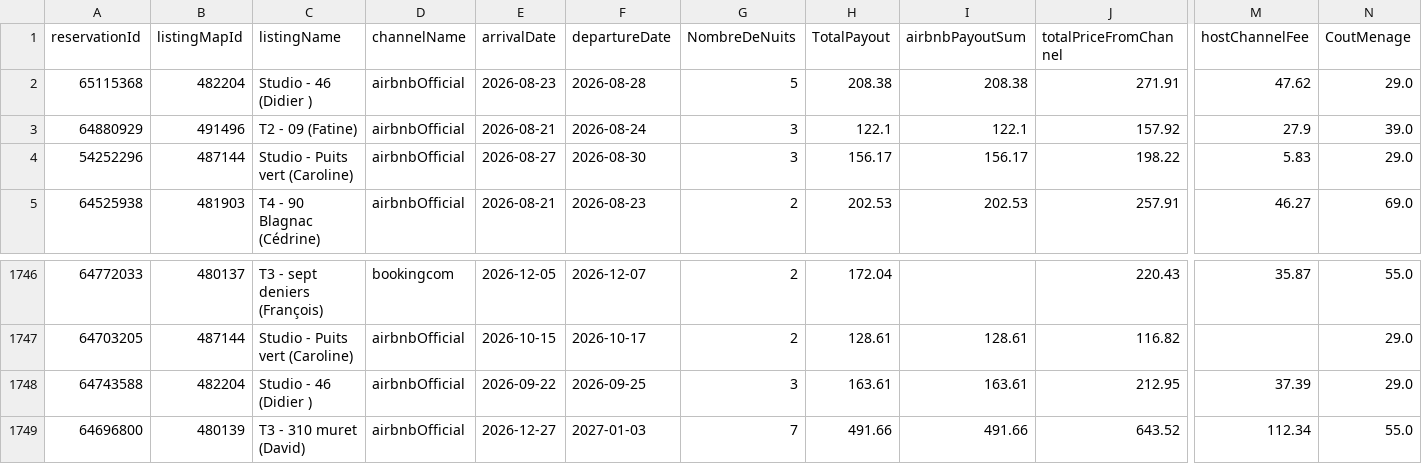
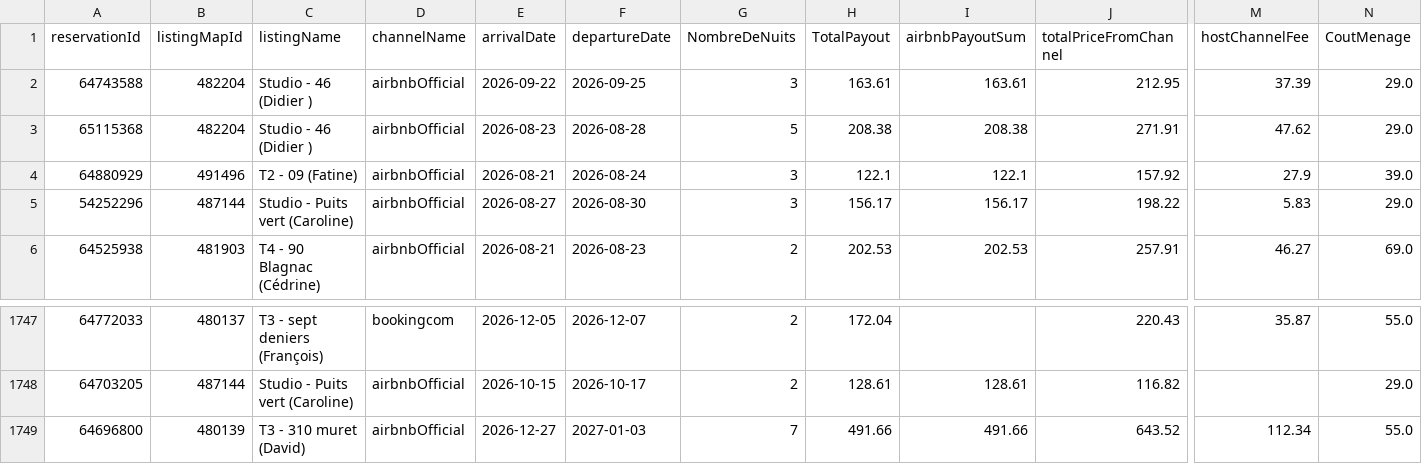
Before and after one commit to eschmitt27/hostaway-reporting, a TSV file: hostaway_reporting_final.tsv, drawn as a sheet; only a part is shown, gaps mark what is left out; removed rows and columns are numbered as before the commit, all else as after; rows hold the shown columns only; the diff names each change by its address in the sheet, - before the commit and + after, or states it on an @@ line.

```diff
--- a/hostaway_reporting_final.tsv
+++ b/hostaway_reporting_final.tsv
+row 2: 64743588 | 482204 | Studio - 46 (Didier ) | airbnbOfficial | 2026-09-22 | 2026-09-25 | 3 | 163.61 | 163.61 | 212.95 | 37.39 | 29.0
-row 1748: 64743588 | 482204 | Studio - 46 (Didier ) | airbnbOfficial | 2026-09-22 | 2026-09-25 | 3 | 163.61 | 163.61 | 212.95 | 37.39 | 29.0
```
Also changed, not shown: reservations_hostaway.tsv, 1 other file.
